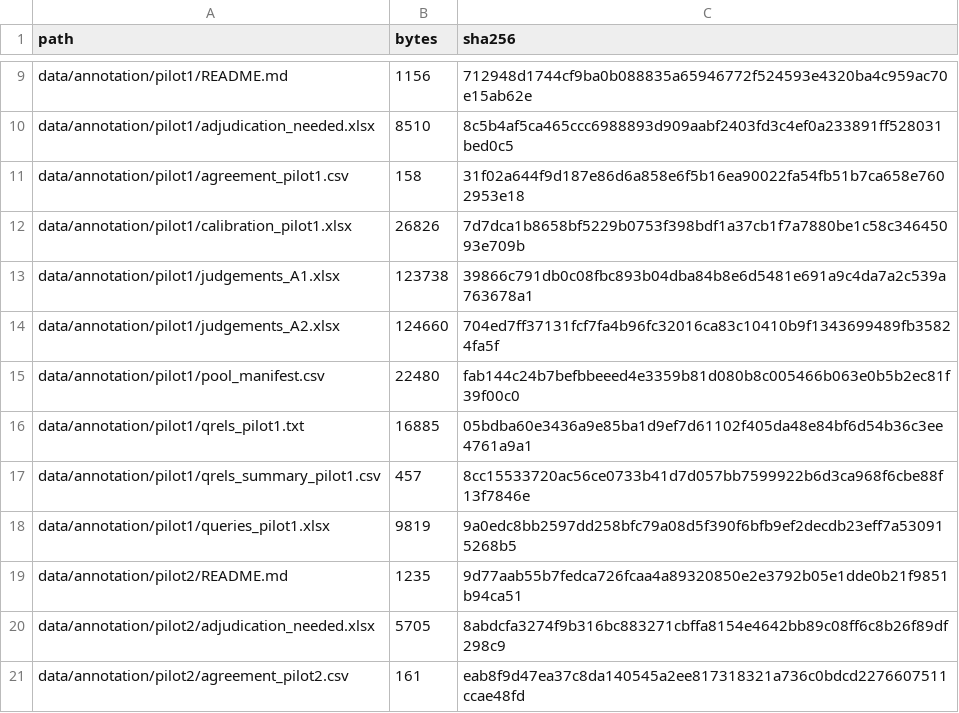
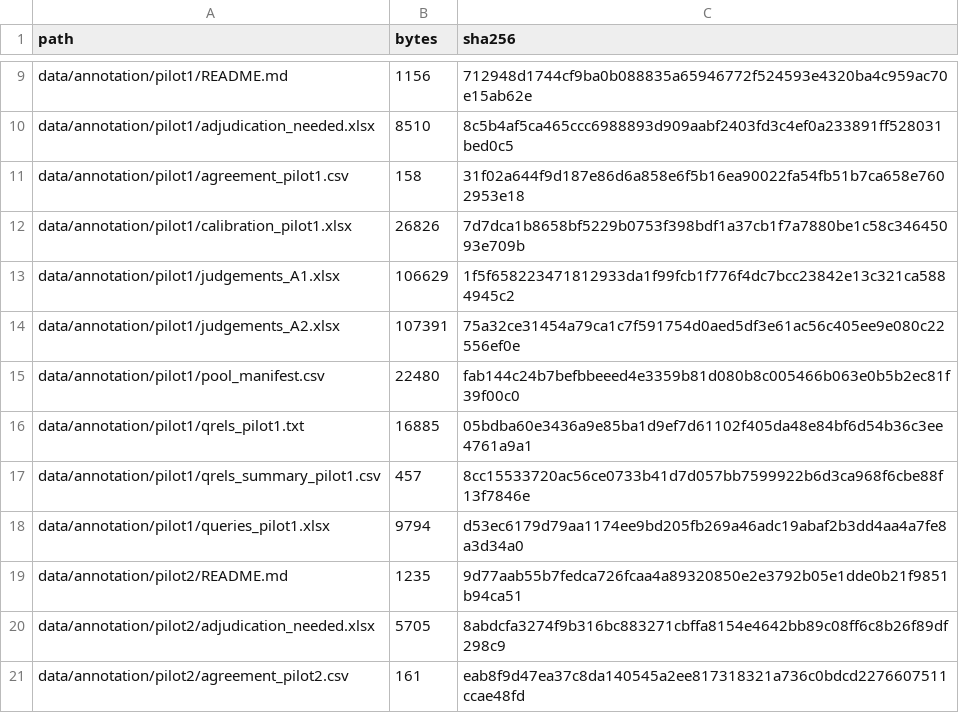
Before and after one commit to saifalsaaty/library-rag, a CSV file: MANIFEST.csv, drawn as a sheet; only a part is shown, gaps mark what is left out; the diff covers the shown part only.

```diff
--- a/MANIFEST.csv
+++ b/MANIFEST.csv
@@ -12,4 +12,4 @@ data/annotation/pilot1/agreement_pilot1.csv,158,31f02a644f9d187e86d6a858e6f5b16e
 data/annotation/pilot1/calibration_pilot1.xlsx,26826,7d7dca1b8658bf5229b0753f398bdf1a37cb1f7a7880be1c58c34645093e709b
-data/annotation/pilot1/judgements_A1.xlsx,123738,39866c791db0c08fbc893b04dba84b8e6d5481e691a9c4da7a2c539a763678a1
-data/annotation/pilot1/judgements_A2.xlsx,124660,704ed7ff37131fcf7fa4b96fc32016ca83c10410b9f1343699489fb35824fa5f
+data/annotation/pilot1/judgements_A1.xlsx,106629,1f5f658223471812933da1f99fcb1f776f4dc7bcc23842e13c321ca5884945c2
+data/annotation/pilot1/judgements_A2.xlsx,107391,75a32ce31454a79ca1c7f591754d0aed5df3e61ac56c405ee9e080c22556ef0e
 data/annotation/pilot1/pool_manifest.csv,22480,fab144c24b7befbbeeed4e3359b81d080b8c005466b063e0b5b2ec81f39f00c0
@@ -17,3 +17,3 @@ data/annotation/pilot1/qrels_pilot1.txt,16885,05bdba60e3436a9e85ba1d9ef7d61102f4
 data/annotation/pilot1/qrels_summary_pilot1.csv,457,8cc15533720ac56ce0733b41d7d057bb7599922b6d3ca968f6cbe88f13f7846e
-data/annotation/pilot1/queries_pilot1.xlsx,9819,9a0edc8bb2597dd258bfc79a08d5f390f6bfb9ef2decdb23eff7a530915268b5
+data/annotation/pilot1/queries_pilot1.xlsx,9794,d53ec6179d79aa1174ee9bd205fb269a46adc19abaf2b3dd4aa4a7fe8a3d34a0
 data/annotation/pilot2/README.md,1235,9d77aab55b7fedca726fcaa4a89320850e2e3792b05e1dde0b21f9851b94ca51
```
Also changed, not shown: 18 edited cells elsewhere in this file, 2 other files.
